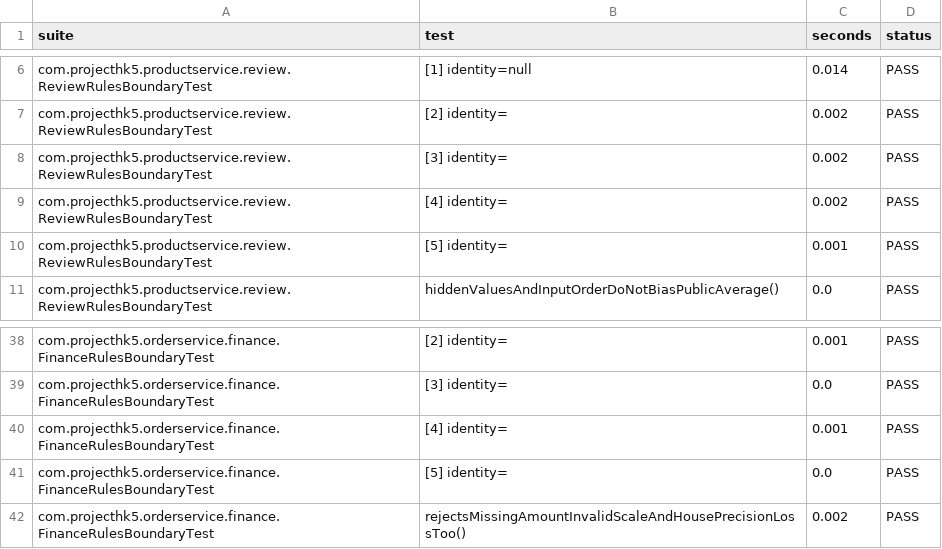
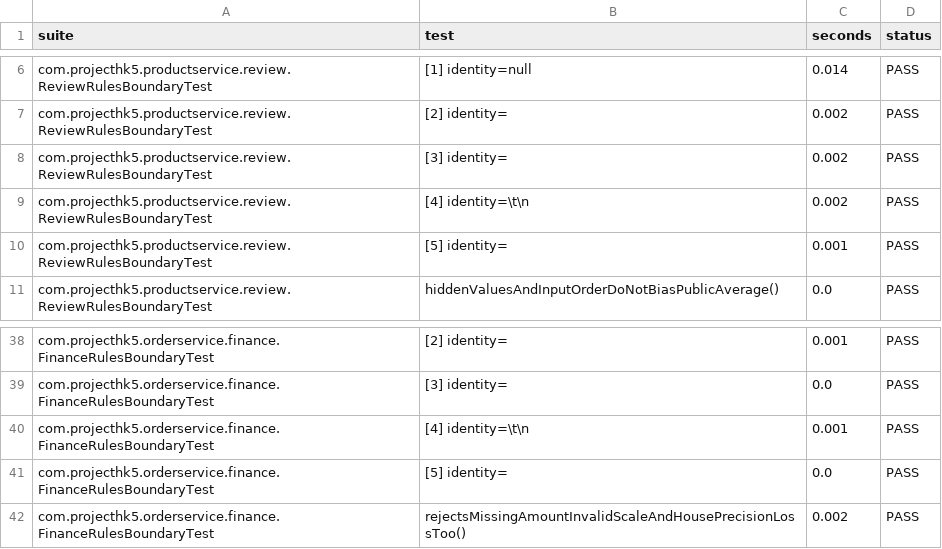
Before and after one commit to duyxl56785/Project_HK5, a CSV file: reports/evidence/w1-followup/test-cases.csv, drawn as a sheet; only a part is shown, gaps mark what is left out.

```diff
--- a/reports/evidence/w1-followup/test-cases.csv
+++ b/reports/evidence/w1-followup/test-cases.csv
@@ -8,4 +8,3 @@
 "com.projecthk5.productservice.review.ReviewRulesBoundaryTest","[3] identity= ","0.002","PASS"
-"com.projecthk5.productservice.review.ReviewRulesBoundaryTest","[4] identity=	
-","0.002","PASS"
+"com.projecthk5.productservice.review.ReviewRulesBoundaryTest","[4] identity=\t\n","0.002","PASS"
 "com.projecthk5.productservice.review.ReviewRulesBoundaryTest","[5] identity= ","0.001","PASS"
@@ -40,4 +39,3 @@
 "com.projecthk5.orderservice.finance.FinanceRulesBoundaryTest","[3] identity= ","0.0","PASS"
-"com.projecthk5.orderservice.finance.FinanceRulesBoundaryTest","[4] identity=	
-","0.001","PASS"
+"com.projecthk5.orderservice.finance.FinanceRulesBoundaryTest","[4] identity=\t\n","0.001","PASS"
 "com.projecthk5.orderservice.finance.FinanceRulesBoundaryTest","[5] identity= ","0.0","PASS"
```
Also changed, not shown: reports/evidence/w1-followup/document-locators.csv, 4 other files.
